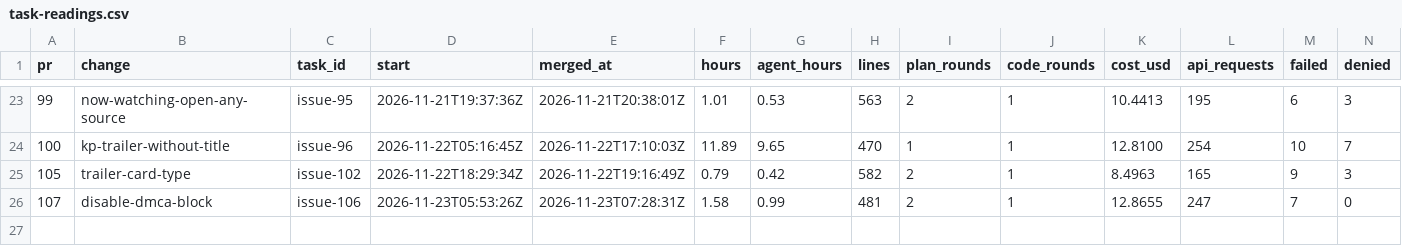
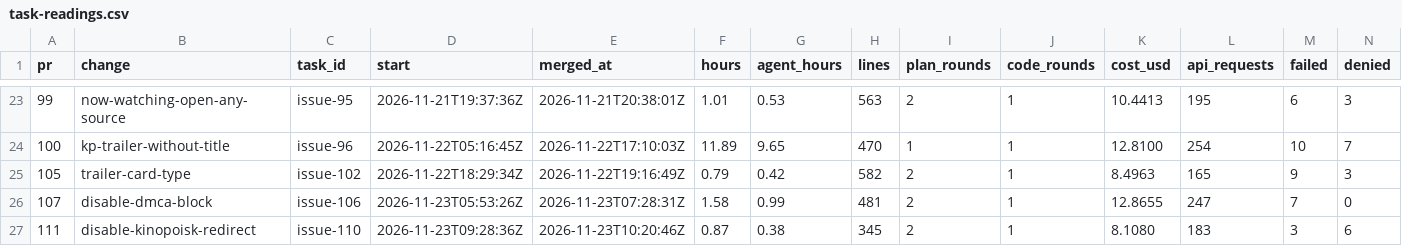
Before and after one commit to ekolvah/lampa-mediacenter, a CSV file: task-readings.csv, drawn as a sheet; only a part is shown, gaps mark what is left out; rows hold the shown columns only; the diff names each change by its address in the sheet, - before the commit and + after, or states it on an @@ line.

```diff
--- a/task-readings.csv
+++ b/task-readings.csv
+row 27: 111 | disable-kinopoisk-redirect | issue-110 | 2026-11-23T09:28:36Z | 2026-11-23T10:20:46Z | 0.87 | 0.38 | 345 | 2 | 1 | 8.1080 | 183 | 3 | 6
```
